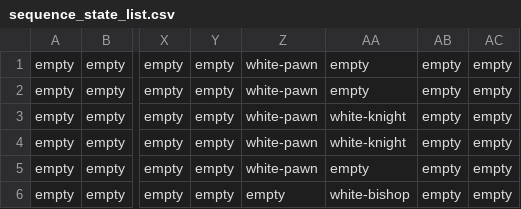
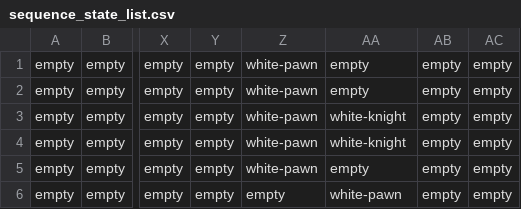
Before and after one commit to samrtml/FYP-Procedure-Assistant, a CSV file: generated_sequences/chess_sequence_simple/sequence_state_list.csv, drawn as a sheet; only a part is shown, gaps mark what is left out; the diff names each change by its address in the sheet, - before the commit and + after, or states it on an @@ line.

Commit message:
Modified Sequence follow locational

```diff
--- a/generated_sequences/chess_sequence_simple/sequence_state_list.csv
+++ b/generated_sequences/chess_sequence_simple/sequence_state_list.csv
-AA6: white-bishop
+AA6: white-pawn
```
Also changed, not shown: 1 other file.
